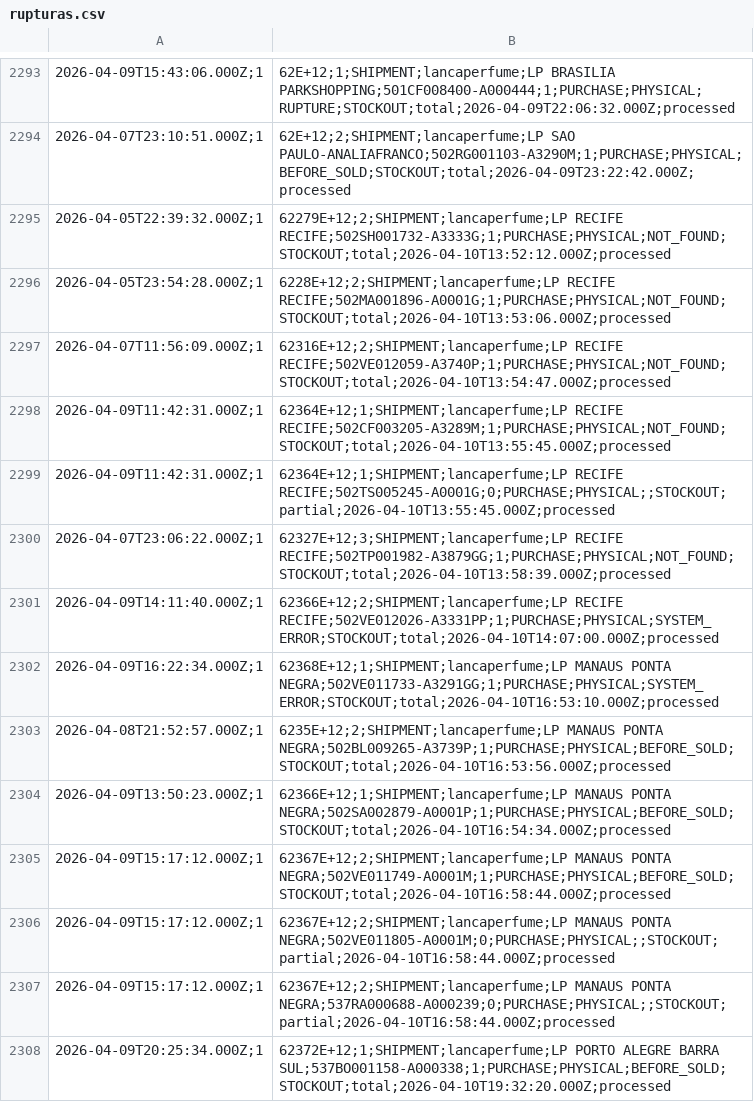
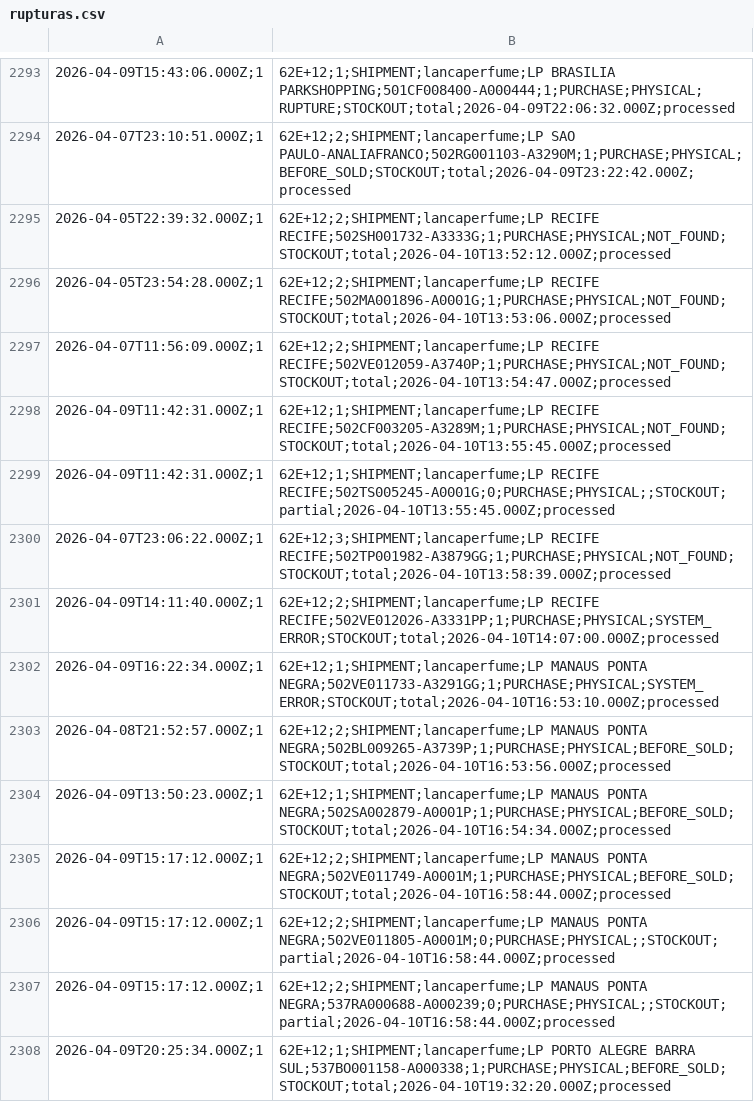
Before and after one commit to mateusmattos/omni-dashboard, a CSV file: rupturas.csv, drawn as a sheet; only a part is shown, gaps mark what is left out; the diff covers the shown part only.

```diff
--- a/rupturas.csv
+++ b/rupturas.csv
@@ -2294,15 +2294,15 @@
 2026-04-07T23:10:51.000Z;1,62E+12;2;SHIPMENT;lancaperfume;LP SAO PAULO-ANALIAFRANCO;502RG001103-A3290M;1;PURCHASE;PHYSICAL;BEFORE_SOLD;STOCKOUT;total;2026-04-09T23:22:42.000Z;processed
-2026-04-05T22:39:32.000Z;1,62279E+12;2;SHIPMENT;lancaperfume;LP RECIFE RECIFE;502SH001732-A3333G;1;PURCHASE;PHYSICAL;NOT_FOUND;STOCKOUT;total;2026-04-10T13:52:12.000Z;processed
-2026-04-05T23:54:28.000Z;1,6228E+12;2;SHIPMENT;lancaperfume;LP RECIFE RECIFE;502MA001896-A0001G;1;PURCHASE;PHYSICAL;NOT_FOUND;STOCKOUT;total;2026-04-10T13:53:06.000Z;processed
-2026-04-07T11:56:09.000Z;1,62316E+12;2;SHIPMENT;lancaperfume;LP RECIFE RECIFE;502VE012059-A3740P;1;PURCHASE;PHYSICAL;NOT_FOUND;STOCKOUT;total;2026-04-10T13:54:47.000Z;processed
-2026-04-09T11:42:31.000Z;1,62364E+12;1;SHIPMENT;lancaperfume;LP RECIFE RECIFE;502CF003205-A3289M;1;PURCHASE;PHYSICAL;NOT_FOUND;STOCKOUT;total;2026-04-10T13:55:45.000Z;processed
-2026-04-09T11:42:31.000Z;1,62364E+12;1;SHIPMENT;lancaperfume;LP RECIFE RECIFE;502TS005245-A0001G;0;PURCHASE;PHYSICAL;;STOCKOUT;partial;2026-04-10T13:55:45.000Z;processed
-2026-04-07T23:06:22.000Z;1,62327E+12;3;SHIPMENT;lancaperfume;LP RECIFE RECIFE;502TP001982-A3879GG;1;PURCHASE;PHYSICAL;NOT_FOUND;STOCKOUT;total;2026-04-10T13:58:39.000Z;processed
-2026-04-09T14:11:40.000Z;1,62366E+12;2;SHIPMENT;lancaperfume;LP RECIFE RECIFE;502VE012026-A3331PP;1;PURCHASE;PHYSICAL;SYSTEM_ERROR;STOCKOUT;total;2026-04-10T14:07:00.000Z;processed
-2026-04-09T16:22:34.000Z;1,62368E+12;1;SHIPMENT;lancaperfume;LP MANAUS PONTA NEGRA;502VE011733-A3291GG;1;PURCHASE;PHYSICAL;SYSTEM_ERROR;STOCKOUT;total;2026-04-10T16:53:10.000Z;processed
-2026-04-08T21:52:57.000Z;1,6235E+12;2;SHIPMENT;lancaperfume;LP MANAUS PONTA NEGRA;502BL009265-A3739P;1;PURCHASE;PHYSICAL;BEFORE_SOLD;STOCKOUT;total;2026-04-10T16:53:56.000Z;processed
-2026-04-09T13:50:23.000Z;1,62366E+12;1;SHIPMENT;lancaperfume;LP MANAUS PONTA NEGRA;502SA002879-A0001P;1;PURCHASE;PHYSICAL;BEFORE_SOLD;STOCKOUT;total;2026-04-10T16:54:34.000Z;processed
-2026-04-09T15:17:12.000Z;1,62367E+12;2;SHIPMENT;lancaperfume;LP MANAUS PONTA NEGRA;502VE011749-A0001M;1;PURCHASE;PHYSICAL;BEFORE_SOLD;STOCKOUT;total;2026-04-10T16:58:44.000Z;processed
-2026-04-09T15:17:12.000Z;1,62367E+12;2;SHIPMENT;lancaperfume;LP MANAUS PONTA NEGRA;502VE011805-A0001M;0;PURCHASE;PHYSICAL;;STOCKOUT;partial;2026-04-10T16:58:44.000Z;processed
-2026-04-09T15:17:12.000Z;1,62367E+12;2;SHIPMENT;lancaperfume;LP MANAUS PONTA NEGRA;537RA000688-A000239;0;PURCHASE;PHYSICAL;;STOCKOUT;partial;2026-04-10T16:58:44.000Z;processed
-2026-04-09T20:25:34.000Z;1,62372E+12;1;SHIPMENT;lancaperfume;LP PORTO ALEGRE BARRA SUL;537BO001158-A000338;1;PURCHASE;PHYSICAL;BEFORE_SOLD;STOCKOUT;total;2026-04-10T19:32:20.000Z;processed
+2026-04-05T22:39:32.000Z;1,62E+12;2;SHIPMENT;lancaperfume;LP RECIFE RECIFE;502SH001732-A3333G;1;PURCHASE;PHYSICAL;NOT_FOUND;STOCKOUT;total;2026-04-10T13:52:12.000Z;processed
+2026-04-05T23:54:28.000Z;1,62E+12;2;SHIPMENT;lancaperfume;LP RECIFE RECIFE;502MA001896-A0001G;1;PURCHASE;PHYSICAL;NOT_FOUND;STOCKOUT;total;2026-04-10T13:53:06.000Z;processed
+2026-04-07T11:56:09.000Z;1,62E+12;2;SHIPMENT;lancaperfume;LP RECIFE RECIFE;502VE012059-A3740P;1;PURCHASE;PHYSICAL;NOT_FOUND;STOCKOUT;total;2026-04-10T13:54:47.000Z;processed
+2026-04-09T11:42:31.000Z;1,62E+12;1;SHIPMENT;lancaperfume;LP RECIFE RECIFE;502CF003205-A3289M;1;PURCHASE;PHYSICAL;NOT_FOUND;STOCKOUT;total;2026-04-10T13:55:45.000Z;processed
+2026-04-09T11:42:31.000Z;1,62E+12;1;SHIPMENT;lancaperfume;LP RECIFE RECIFE;502TS005245-A0001G;0;PURCHASE;PHYSICAL;;STOCKOUT;partial;2026-04-10T13:55:45.000Z;processed
+2026-04-07T23:06:22.000Z;1,62E+12;3;SHIPMENT;lancaperfume;LP RECIFE RECIFE;502TP001982-A3879GG;1;PURCHASE;PHYSICAL;NOT_FOUND;STOCKOUT;total;2026-04-10T13:58:39.000Z;processed
+2026-04-09T14:11:40.000Z;1,62E+12;2;SHIPMENT;lancaperfume;LP RECIFE RECIFE;502VE012026-A3331PP;1;PURCHASE;PHYSICAL;SYSTEM_ERROR;STOCKOUT;total;2026-04-10T14:07:00.000Z;processed
+2026-04-09T16:22:34.000Z;1,62E+12;1;SHIPMENT;lancaperfume;LP MANAUS PONTA NEGRA;502VE011733-A3291GG;1;PURCHASE;PHYSICAL;SYSTEM_ERROR;STOCKOUT;total;2026-04-10T16:53:10.000Z;processed
+2026-04-08T21:52:57.000Z;1,62E+12;2;SHIPMENT;lancaperfume;LP MANAUS PONTA NEGRA;502BL009265-A3739P;1;PURCHASE;PHYSICAL;BEFORE_SOLD;STOCKOUT;total;2026-04-10T16:53:56.000Z;processed
+2026-04-09T13:50:23.000Z;1,62E+12;1;SHIPMENT;lancaperfume;LP MANAUS PONTA NEGRA;502SA002879-A0001P;1;PURCHASE;PHYSICAL;BEFORE_SOLD;STOCKOUT;total;2026-04-10T16:54:34.000Z;processed
+2026-04-09T15:17:12.000Z;1,62E+12;2;SHIPMENT;lancaperfume;LP MANAUS PONTA NEGRA;502VE011749-A0001M;1;PURCHASE;PHYSICAL;BEFORE_SOLD;STOCKOUT;total;2026-04-10T16:58:44.000Z;processed
+2026-04-09T15:17:12.000Z;1,62E+12;2;SHIPMENT;lancaperfume;LP MANAUS PONTA NEGRA;502VE011805-A0001M;0;PURCHASE;PHYSICAL;;STOCKOUT;partial;2026-04-10T16:58:44.000Z;processed
+2026-04-09T15:17:12.000Z;1,62E+12;2;SHIPMENT;lancaperfume;LP MANAUS PONTA NEGRA;537RA000688-A000239;0;PURCHASE;PHYSICAL;;STOCKOUT;partial;2026-04-10T16:58:44.000Z;processed
+2026-04-09T20:25:34.000Z;1,62E+12;1;SHIPMENT;lancaperfume;LP PORTO ALEGRE BARRA SUL;537BO001158-A000338;1;PURCHASE;PHYSICAL;BEFORE_SOLD;STOCKOUT;total;2026-04-10T19:32:20.000Z;processed
```
Also changed, not shown: 14 added rows and 21 edited cells elsewhere in this file, 1 other file.
